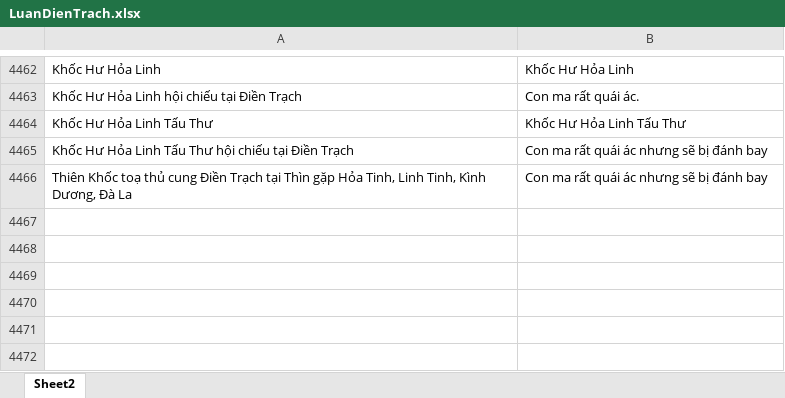
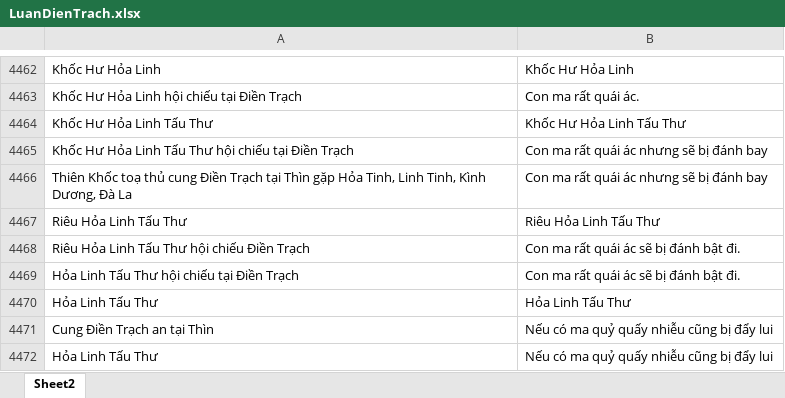
Before and after one commit to Donniehieu/LuanGiaiTuViBacPhai, an Excel workbook: LuanDienTrach.xlsx, sheet Sheet2, drawn as a sheet; only a part is shown, gaps mark what is left out; values as stored, in another font and other column widths than the file's, no borders; conditional formats not drawn; the diff names each change by its address in the sheet, - before the commit and + after, or states it on an @@ line.

Commit message:
Giải thichs điền trạch

```diff
--- a/LuanDienTrach.xlsx (sheet Sheet2)
+++ b/LuanDienTrach.xlsx (sheet Sheet2)
+row 4467: Riêu Hỏa Linh Tấu Thư | Riêu Hỏa Linh Tấu Thư
+row 4468: Riêu Hỏa Linh Tấu Thư hội chiếu Điền Trạch | Con ma rất quái ác sẽ bị đánh bật đi.
+row 4469: Hỏa Linh Tấu Thư hội chiếu tại Điền Trạch | Con ma rất quái ác sẽ bị đánh bật đi.
+row 4470: Hỏa Linh Tấu Thư | Hỏa Linh Tấu Thư
+row 4471: Cung Điền Trạch an tại Thìn | Nếu có ma quỷ quấy nhiễu cũng bị đẩy lui
+row 4472: Hỏa Linh Tấu Thư | Nếu có ma quỷ quấy nhiễu cũng bị đẩy lui
```
Also changed, not shown: 2 other files.
